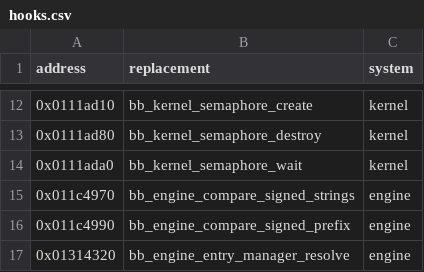
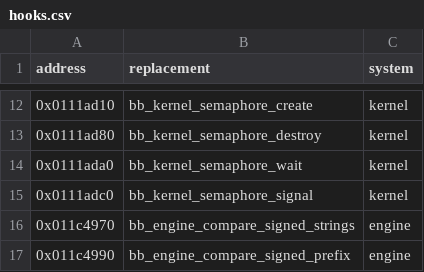
Before and after one commit to Yharnam-Hunters/Paleblood, a CSV file: game/hooks.csv, drawn as a sheet; only a part is shown, gaps mark what is left out; the shorter side is filled out with more unchanged rows.

```diff
--- a/game/hooks.csv
+++ b/game/hooks.csv
@@ -14,2 +14,3 @@ address,replacement,system
 0x0111ada0,bb_kernel_semaphore_wait,kernel
+0x0111adc0,bb_kernel_semaphore_signal,kernel
 0x011c4970,bb_engine_compare_signed_strings,engine
```
Also changed, not shown: symbols/functions.csv, symbols/verification.csv, 5 other files.
